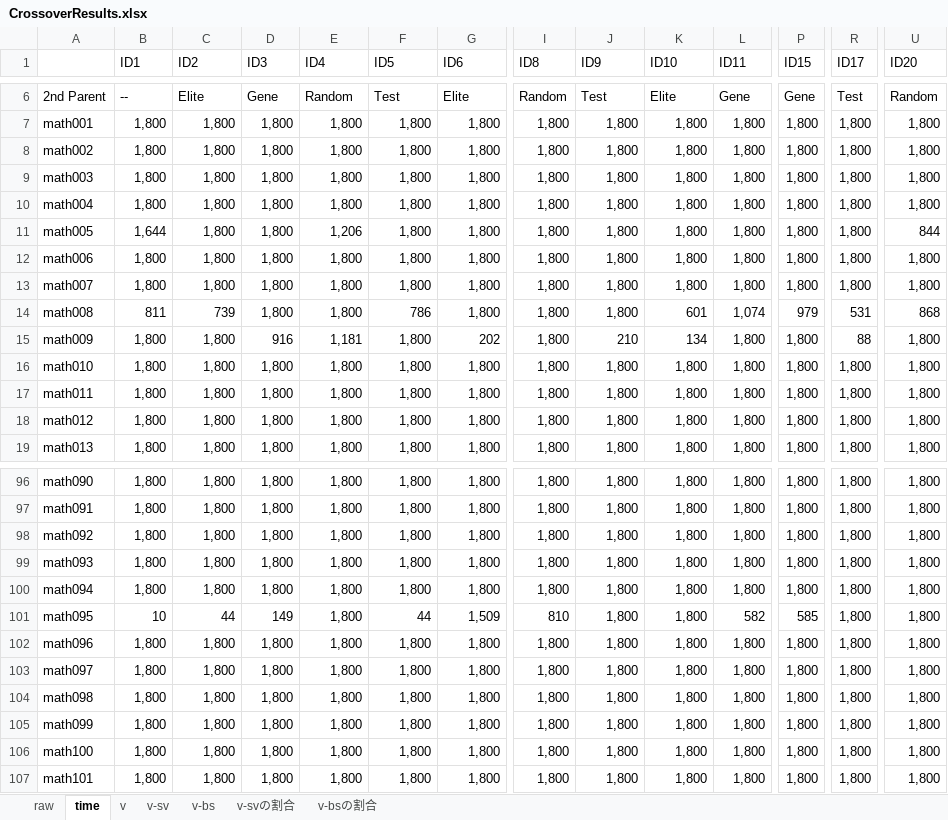
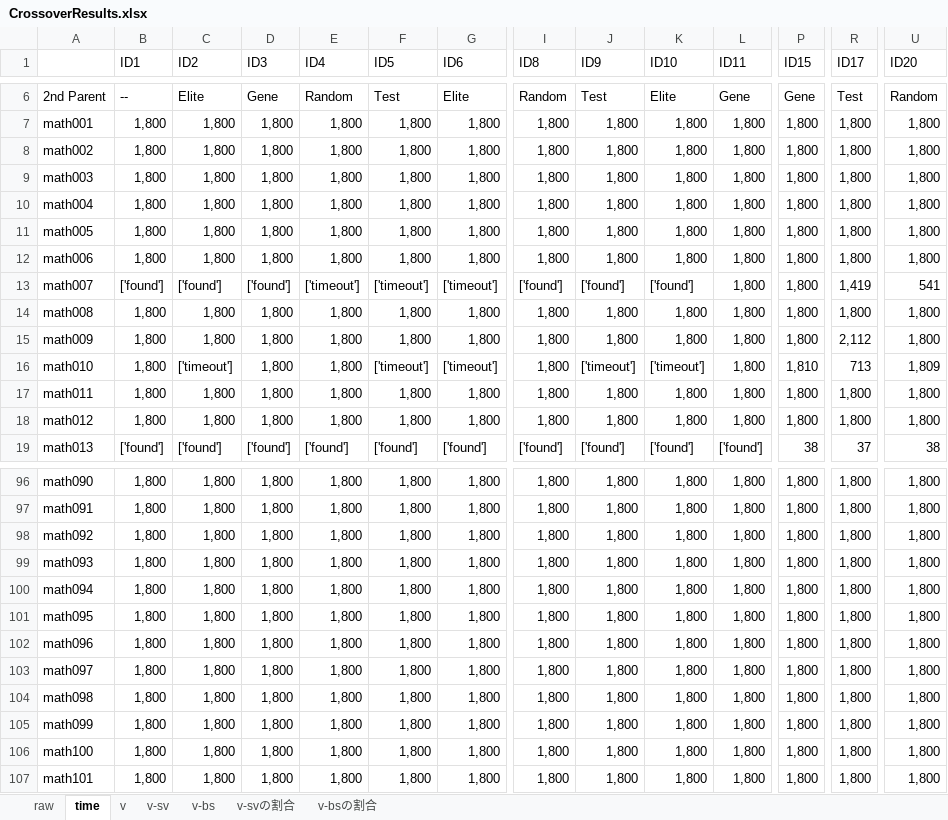
Before and after one commit to kusumotolab/kGenProg-exp, an Excel workbook: CrossoverResults.xlsx, sheet time, drawn as a sheet; only a part is shown, gaps mark what is left out; values as stored, in another font and other column widths than the file's, no cell formats; conditional formats not drawn; removed rows and columns are numbered as before the commit, all else as after; rows hold the shown columns only; the diff covers the shown part only; the diff names each change by its address in the sheet, - before the commit and + after, or states it on an @@ line.

```diff
--- a/CrossoverResults.xlsx (sheet time)
+++ b/CrossoverResults.xlsx (sheet time)
-B11 (ID1): 1,644
+B11 (ID1): 1,800
-E11 (ID4): 1,206
+E11 (ID4): 1,800
-U11 (ID20): 844
+U11 (ID20): 1,800
+row 13: math007 | ['found'] | ['found'] | ['found'] | ['timeout'] | ['timeout'] | ['timeout'] | ['found'] | ['found'] | ['found'] | 1,800 | 1,800 | 1,419 | 541
-A14: math007
+A14: math008
-row 14: math008 | 811 | 739 | 1,800 | 1,800 | 786 | 1,800 | 1,800 | 1,800 | 601 | 1,074 | 979 | 531 | 868
-D15 (ID3): 916
+D15 (ID3): 1,800
-E15 (ID4): 1,181
+E15 (ID4): 1,800
-G15 (ID6): 202
+G15 (ID6): 1,800
-J15 (ID9): 210
+J15 (ID9): 1,800
-K15 (ID10): 134
+K15 (ID10): 1,800
-R15 (ID17): 88
+R15 (ID17): 2,112
-C16 (ID2): 1,800
+C16 (ID2): ['timeout']
-F16 (ID5): 1,800
+F16 (ID5): ['timeout']
-G16 (ID6): 1,800
+G16 (ID6): ['timeout']
-J16 (ID9): 1,800
+J16 (ID9): ['timeout']
-K16 (ID10): 1,800
+K16 (ID10): ['timeout']
-P16 (ID15): 1,800
+P16 (ID15): 1,810
-R16 (ID17): 1,800
+R16 (ID17): 713
-U16 (ID20): 1,800
+U16 (ID20): 1,809
-row 19: math013 | 1,800 | 1,800 | 1,800 | 1,800 | 1,800 | 1,800 | 1,800 | 1,800 | 1,800 | 1,800 | 1,800 | 1,800 | 1,800
+row 19: math013 | ['found'] | ['found'] | ['found'] | ['found'] | ['found'] | ['found'] | ['found'] | ['found'] | ['found'] | ['found'] | 38 | 37 | 38
-B101 (ID1): 10
+B101 (ID1): 1,800
-C101 (ID2): 44
+C101 (ID2): 1,800
-D101 (ID3): 149
+D101 (ID3): 1,800
-F101 (ID5): 44
+F101 (ID5): 1,800
-G101 (ID6): 1,509
+G101 (ID6): 1,800
-I101 (ID8): 810
+I101 (ID8): 1,800
-L101 (ID11): 582
+L101 (ID11): 1,800
-P101 (ID15): 585
+P101 (ID15): 1,800
```
Also changed, not shown: 14 added rows, 14 removed rows and 318 edited cells elsewhere in this sheet, sheet raw, sheet v-bsの割合, sheet v-svの割合, sheet v-bs, sheet v-sv, sheet v, cell formats, formulas that keep their value, charts or pictures.
